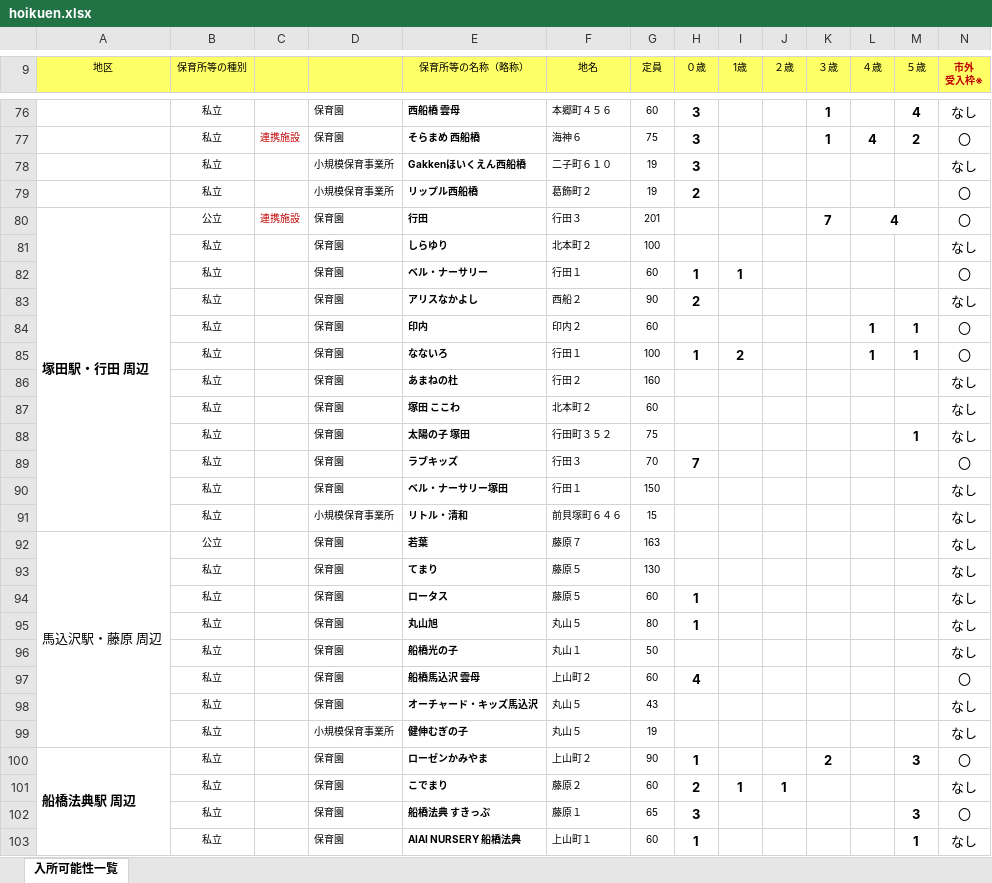
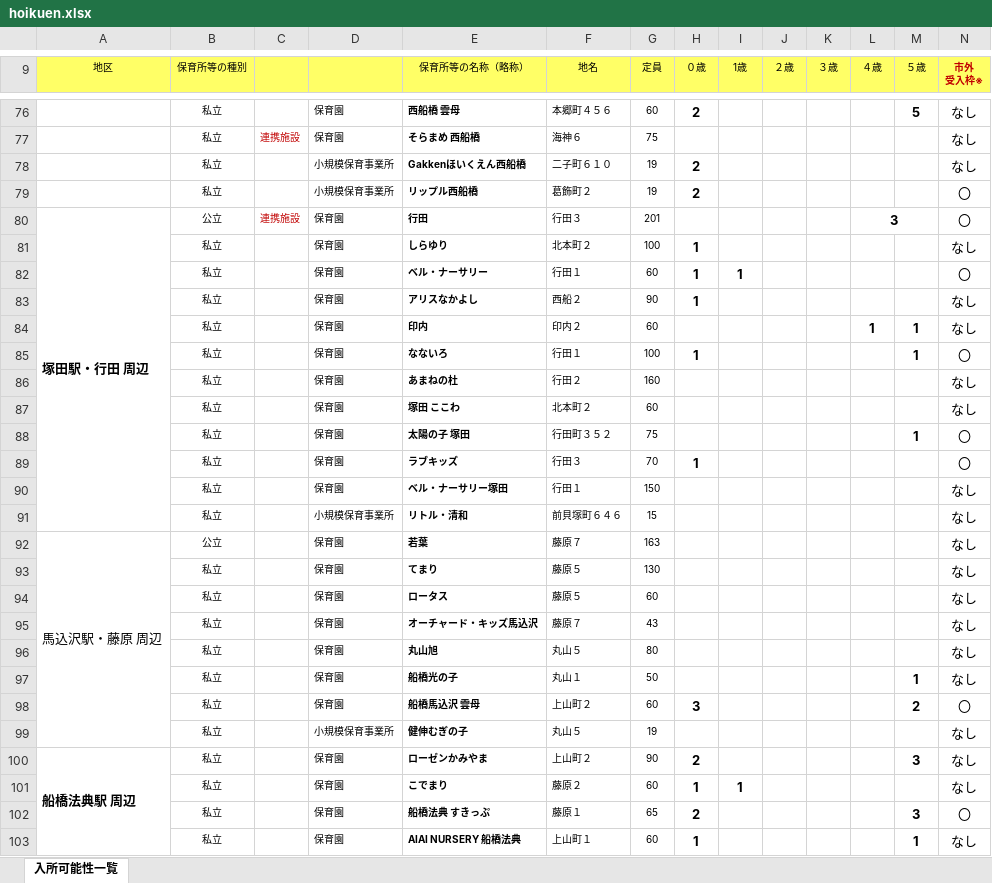
Before and after one commit to Code-for-Funabashi/open-data-parser, an Excel workbook: input/kosodate-map/hoikuen.xlsx, sheet 入所可能性一覧, drawn as a sheet; only a part is shown, gaps mark what is left out; values as stored, in another font and other column widths than the file's, no borders; conditional formats not drawn; removed rows and columns are numbered as before the commit, all else as after; the diff covers the shown part only; the diff names each change by its address in the sheet, - before the commit and + after, or states it on an @@ line.

```diff
--- a/input/kosodate-map/hoikuen.xlsx (sheet 入所可能性一覧)
+++ b/input/kosodate-map/hoikuen.xlsx (sheet 入所可能性一覧)
-H76 (０歳): 3
+H76 (０歳): 2
-K76:K77 (３歳): 1
+K76:K77 (３歳): (empty)
-M76 (５歳): 4
+M76 (５歳): 5
-H77 (０歳): 3
+H77 (０歳): (empty)
-L77 (４歳): 4
+L77 (４歳): (empty)
-M77 (５歳): 2
+M77 (５歳): (empty)
-N77 (市外 受入枠※): 〇
+N77 (市外 受入枠※): なし
-H78 (０歳): 3
+H78 (０歳): 2
-K80 (３歳): 7
+K80 (３歳): (empty)
-L80 (４歳): 4
+L80 (４歳): 3
-H81 (０歳): (empty)
+H81 (０歳): 1
-H83 (０歳): 2
+H83 (０歳): 1
-N84 (市外 受入枠※): 〇
+N84 (市外 受入枠※): なし
-I85 (1歳): 2
+I85 (1歳): (empty)
-L85 (４歳): 1
+L85 (４歳): (empty)
-N88 (市外 受入枠※): なし
+N88 (市外 受入枠※): 〇
-H89 (０歳): 7
+H89 (０歳): 1
-H94 (０歳): 1
+H94 (０歳): (empty)
+row 95:  | 私立 |  | 保育園 | オーチャード・キッズ馬込沢 | 藤原７ | 43 |  |  |  |  |  |  | なし
-H96 (０歳): 1
+H96 (０歳): (empty)
-M97 (５歳): (empty)
+M97 (５歳): 1
-H98 (０歳): 4
+H98 (０歳): 3
-M98 (５歳): (empty)
+M98 (５歳): 2
-row 98:  | 私立 |  | 保育園 | オーチャード・キッズ馬込沢 | 丸山５ | 43 |  |  |  |  |  |  | なし
-H100 (０歳): 1
+H100 (０歳): 2
-K100 (３歳): 2
+K100 (３歳): (empty)
-N100 (市外 受入枠※): 〇
+N100 (市外 受入枠※): なし
-H101 (０歳): 2
+H101 (０歳): 1
-J101 (２歳): 1
+J101 (２歳): (empty)
-H102 (０歳): 3
+H102 (０歳): 2
```
Also changed, not shown: 1 added row, 1 removed row, 200 edited cells, cell formats and merged cells elsewhere in this sheet, 5 other files.
